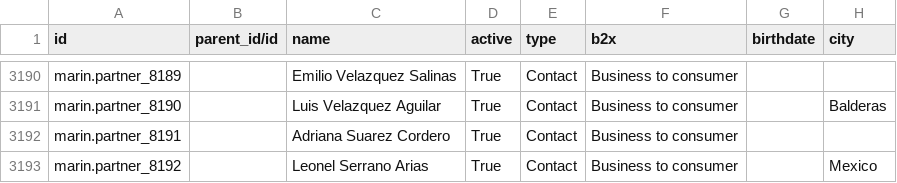
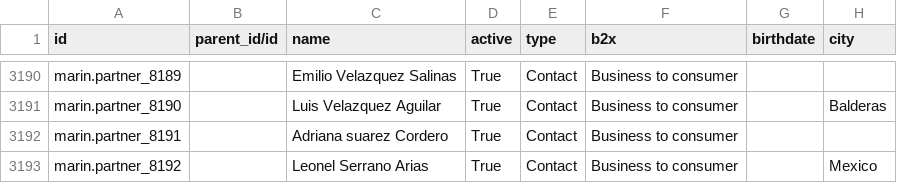
Before and after one commit to robertoCabreraAgro/addons_custom, a CSV file: marin/data/res.partner-2.csv, drawn as a sheet; only a part is shown, gaps mark what is left out; the diff names each change by its address in the sheet, - before the commit and + after, or states it on an @@ line.

Commit message:
res.partner-2.csv

```diff
--- a/marin/data/res.partner-2.csv
+++ b/marin/data/res.partner-2.csv
-C3192 (name): Adriana Suarez Cordero
+C3192 (name): Adriana suarez Cordero
```
